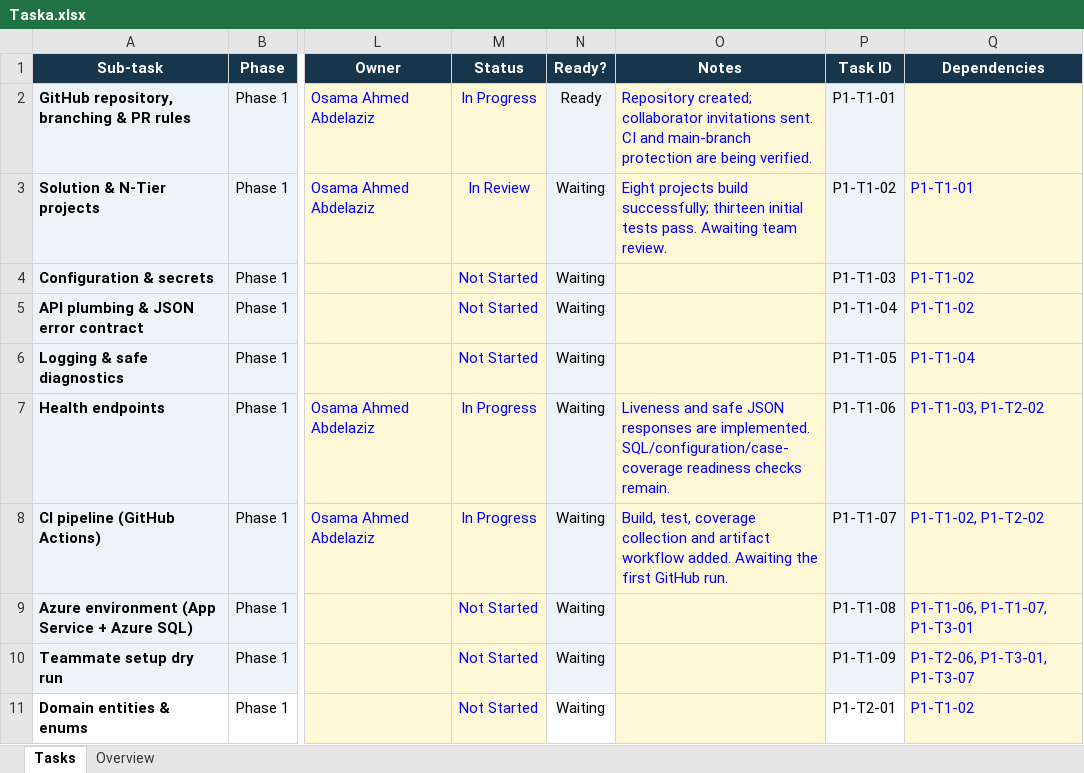
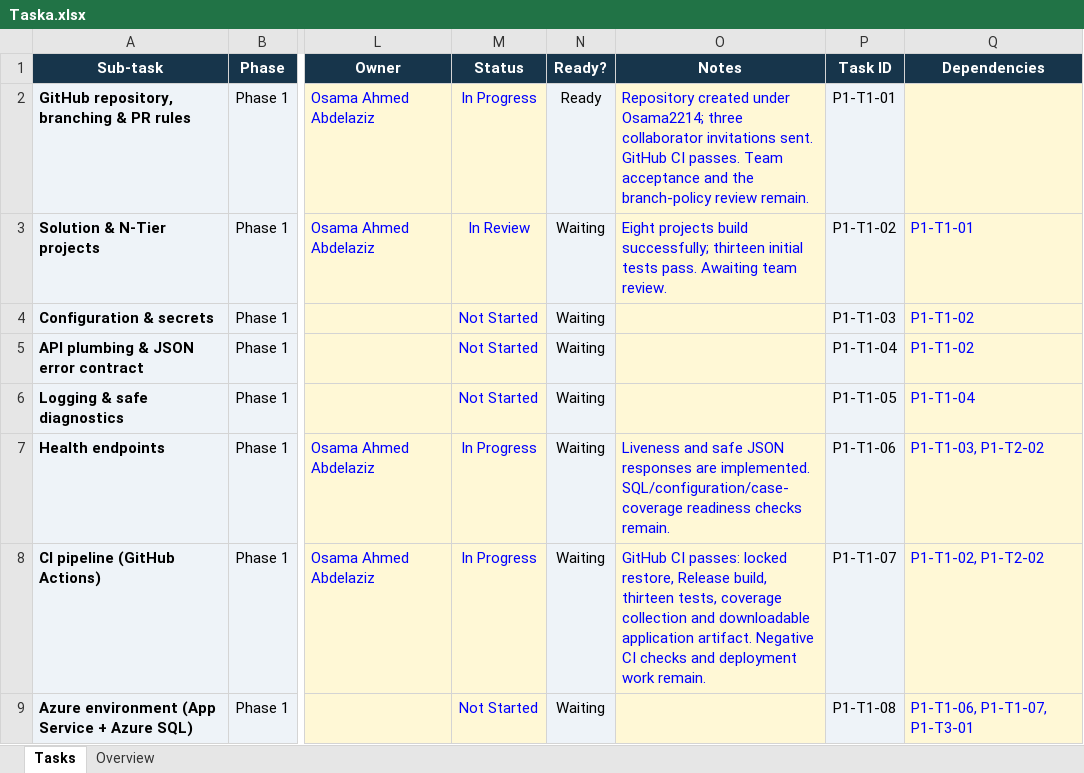
Before and after one commit to Osama2214/The-Last-Clue, an Excel workbook: docs/tracking/Taska.xlsx, sheet Tasks, drawn as a sheet; only a part is shown, gaps mark what is left out; the shorter side is filled out with more unchanged rows; values as stored, in another font and other column widths than the file's, no borders; conditional formats not drawn; the diff names each change by its address in the sheet, - before the commit and + after, or states it on an @@ line.

```diff
--- a/docs/tracking/Taska.xlsx (sheet Tasks)
+++ b/docs/tracking/Taska.xlsx (sheet Tasks)
-O2 (Notes): Repository created; collaborator invitations sent. CI and main-branch protection are being verified.
+O2 (Notes): Repository created under Osama2214; three collaborator invitations sent. GitHub CI passes. Team acceptance and the branch-policy review remain.
-O8 (Notes): Build, test, coverage collection and artifact workflow added. Awaiting the first GitHub run.
+O8 (Notes): GitHub CI passes: locked restore, Release build, thirteen tests, coverage collection and downloadable application artifact. Negative CI checks and deployment work remain.
```
Also changed, not shown: 13 other files.
